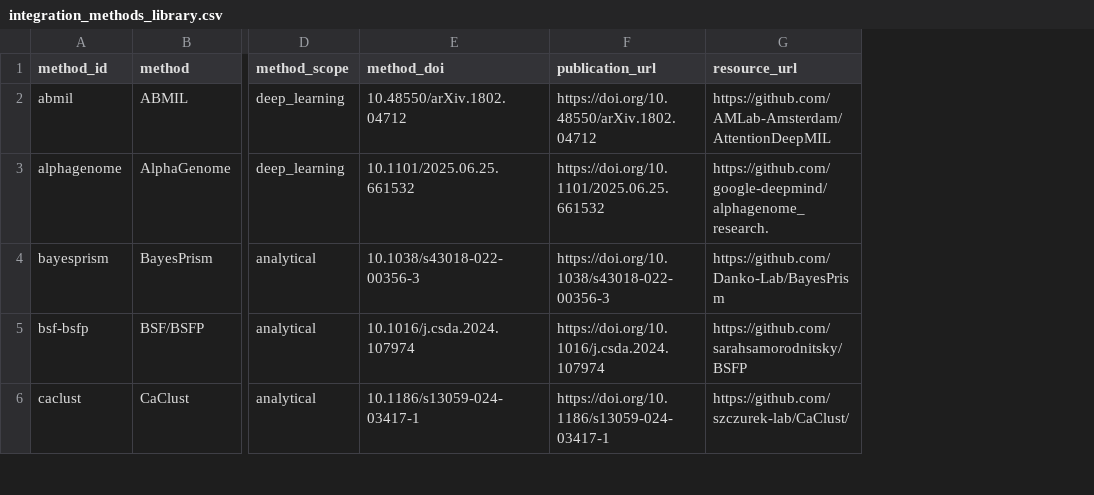
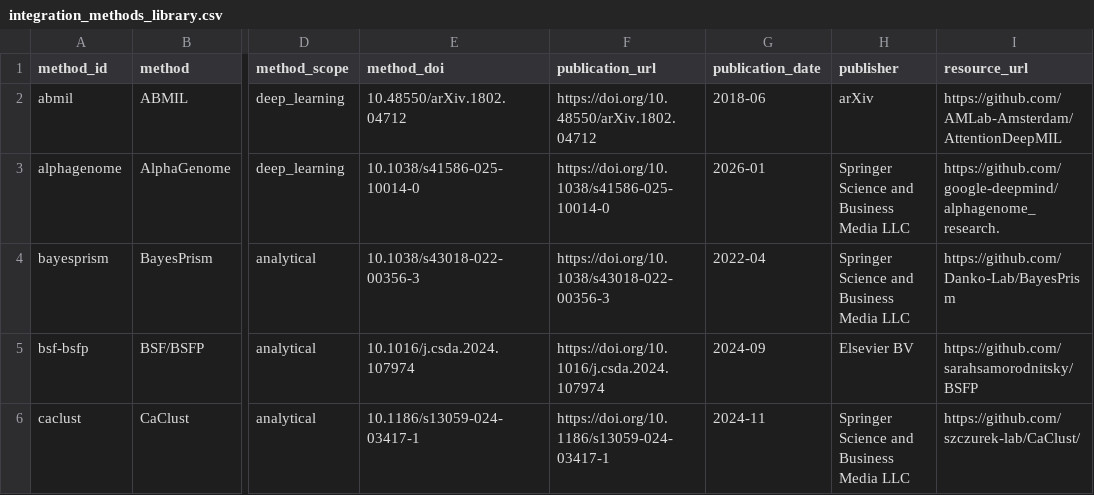
Before and after one commit to storaged/multimodal-integration-atlas, a CSV file: data/integration_methods_library.csv, drawn as a sheet; only a part is shown, gaps mark what is left out; the diff covers the shown part only; the diff names each change by its address in the sheet, - before the commit and + after, or states it on an @@ line.

Commit message:
Add atlas value framing and timeline

```diff
--- a/data/integration_methods_library.csv
+++ b/data/integration_methods_library.csv
+column G (publication_date), rows 2-6: 2018-06 | 2026-01 | 2022-04 | 2024-09 | 2024-11
+column H (publisher), rows 2-6: arXiv | Springer Science and Business Media LLC | Springer Science and Business Media LLC | Elsevier BV | Springer Science and Business Media LLC
-E3 (method_doi): 10.1101/2025.06.25.661532
+E3 (method_doi): 10.1038/s41586-025-10014-0
-F3 (publication_url): https://doi.org/10.1101/2025.06.25.661532
+F3 (publication_url): https://doi.org/10.1038/s41586-025-10014-0
```
Also changed, not shown: 9 edited cells elsewhere in this file, 5 other files.
